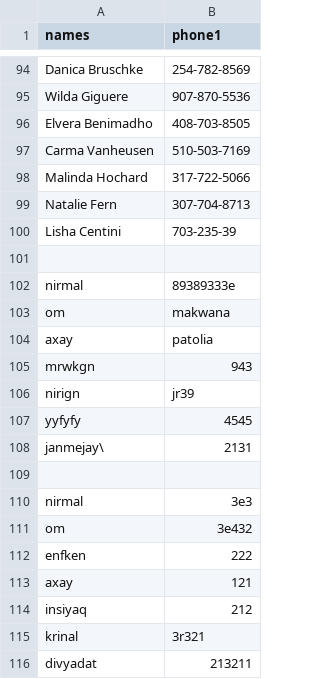
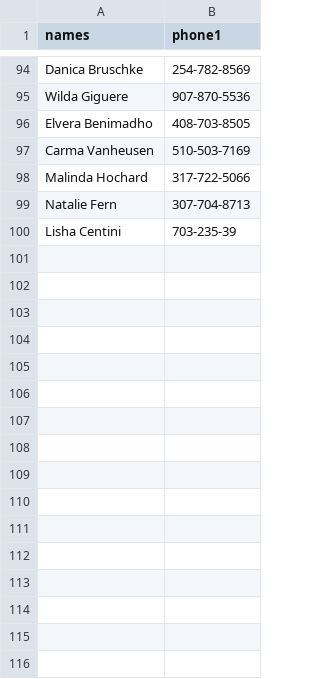
Before and after one commit to ommakwanaa/Telephone, a CSV file: temp/csv_in_c/100-contacts.csv, drawn as a sheet; only a part is shown, gaps mark what is left out.

```diff
--- a/temp/csv_in_c/100-contacts.csv
+++ b/temp/csv_in_c/100-contacts.csv
@@ -100,17 +100 @@ Natalie Fern,307-704-8713
 Lisha Centini,703-235-39
-
-nirmal,89389333e
-om,makwana
-axay,patolia
-mrwkgn,943
-nirign,jr39
-yyfyfy,4545
-janmejay\,2131
-
-nirmal,3e3
-om,3e432
-enfken,222
-axay,121
-insiyaq,212
-krinal,3r321
-divyadat,213211
```
Also changed, not shown: 2 other files.
